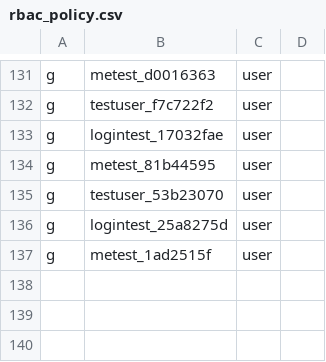
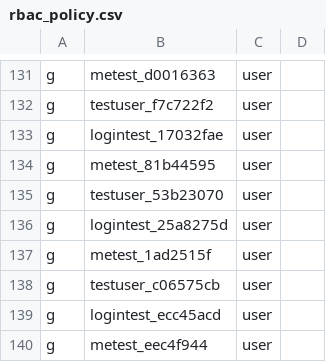
Before and after one commit to open-soulmate/opensoul, a CSV file: config/rbac_policy.csv, drawn as a sheet; only a part is shown, gaps mark what is left out; the diff names each change by its address in the sheet, - before the commit and + after, or states it on an @@ line.

Commit message:
test(api): add 53 integration tests for LLM, MCP, Pipeline, and Agent APIs
- test_llm.py: 10 tests covering health, config CRUD, test connection, completions
- test_mcp.py: 15 tests covering server CRUD, connection, tools, stats
- test_pipeline.py: 13 tests covering health, types, run, upload, history, stats
- test_agent.py: 15 tests covering health, stats, register, nodes, heartbeat, report, memory

```diff
--- a/config/rbac_policy.csv
+++ b/config/rbac_policy.csv
+row 138: g | testuser_c06575cb | user
+row 139: g | logintest_ecc45acd | user
+row 140: g | metest_eec4f944 | user
```
Also changed, not shown: 4 other files.
